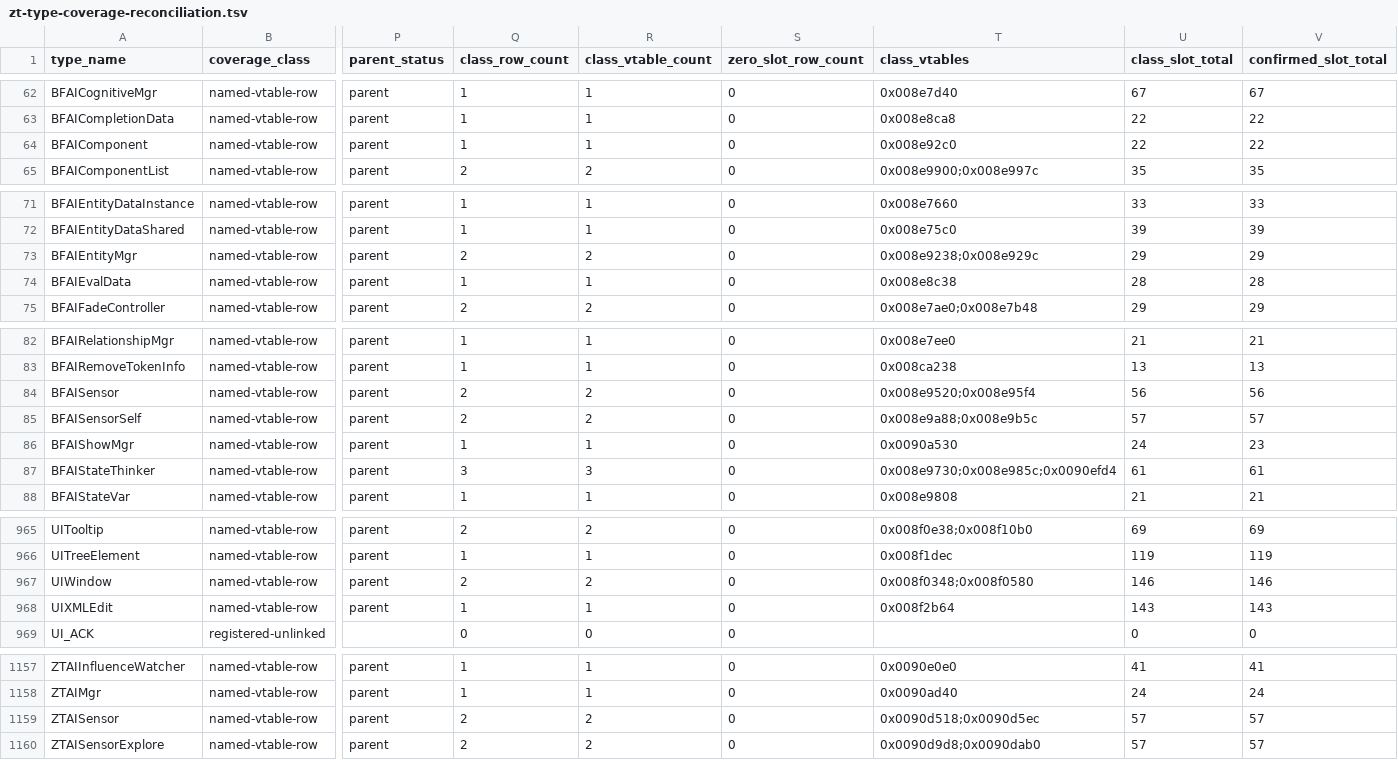
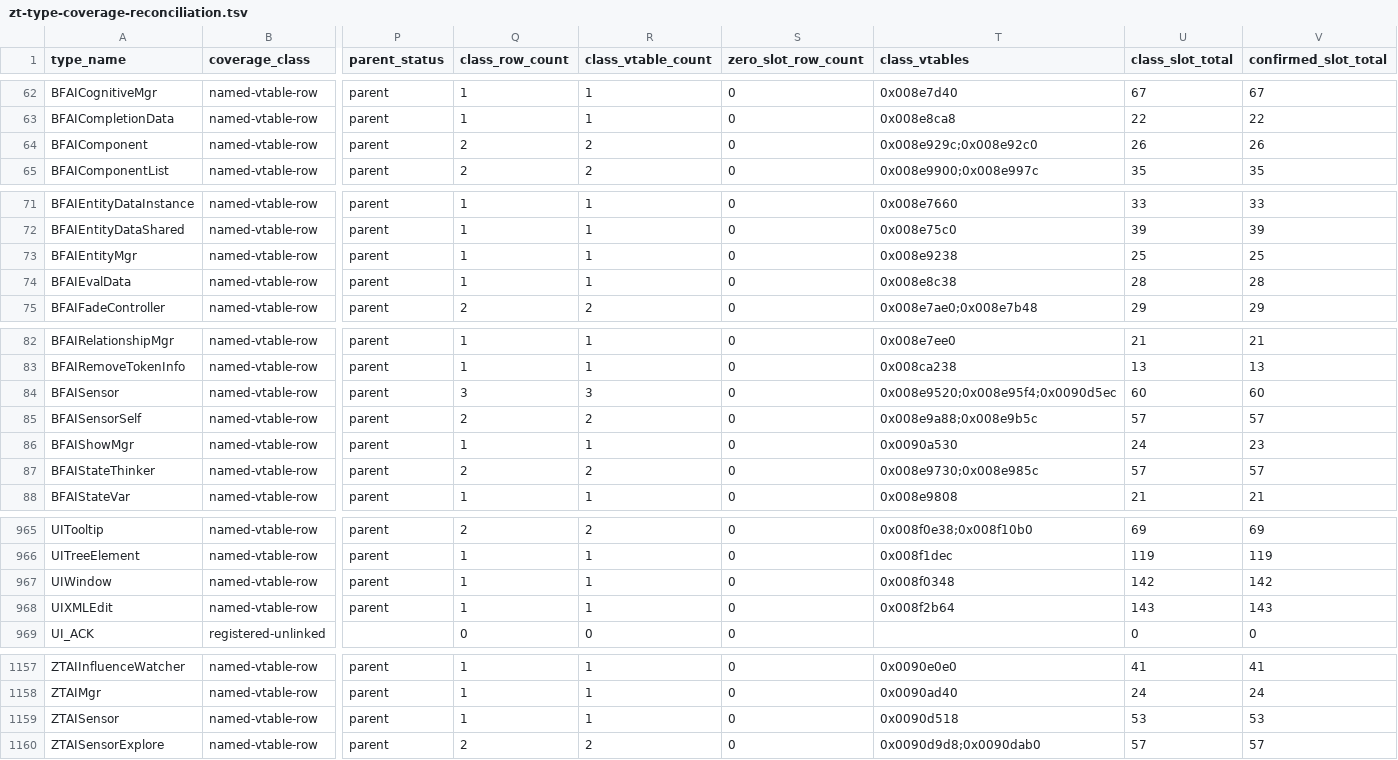
Before and after one commit to overyonder/over-yonder.tech, a TSV file: openzt2/zt-type-coverage-reconciliation.tsv, drawn as a sheet; only a part is shown, gaps mark what is left out; the diff covers the shown part only; the diff names each change by its address in the sheet, - before the commit and + after, or states it on an @@ line.

```diff
--- a/openzt2/zt-type-coverage-reconciliation.tsv
+++ b/openzt2/zt-type-coverage-reconciliation.tsv
-Q64 (class_row_count): 1
+Q64 (class_row_count): 2
-R64 (class_vtable_count): 1
+R64 (class_vtable_count): 2
-T64 (class_vtables): 0x008e92c0
+T64 (class_vtables): 0x008e929c;0x008e92c0
-U64 (class_slot_total): 22
+U64 (class_slot_total): 26
-V64 (confirmed_slot_total): 22
+V64 (confirmed_slot_total): 26
-Q73 (class_row_count): 2
+Q73 (class_row_count): 1
-R73 (class_vtable_count): 2
+R73 (class_vtable_count): 1
-T73 (class_vtables): 0x008e9238;0x008e929c
+T73 (class_vtables): 0x008e9238
-U73 (class_slot_total): 29
+U73 (class_slot_total): 25
-V73 (confirmed_slot_total): 29
+V73 (confirmed_slot_total): 25
-Q84 (class_row_count): 2
+Q84 (class_row_count): 3
-R84 (class_vtable_count): 2
+R84 (class_vtable_count): 3
-T84 (class_vtables): 0x008e9520;0x008e95f4
+T84 (class_vtables): 0x008e9520;0x008e95f4;0x0090d5ec
-U84 (class_slot_total): 56
+U84 (class_slot_total): 60
-V84 (confirmed_slot_total): 56
+V84 (confirmed_slot_total): 60
-Q87 (class_row_count): 3
+Q87 (class_row_count): 2
-R87 (class_vtable_count): 3
+R87 (class_vtable_count): 2
-T87 (class_vtables): 0x008e9730;0x008e985c;0x0090efd4
+T87 (class_vtables): 0x008e9730;0x008e985c
-U87 (class_slot_total): 61
+U87 (class_slot_total): 57
-V87 (confirmed_slot_total): 61
+V87 (confirmed_slot_total): 57
-Q967 (class_row_count): 2
+Q967 (class_row_count): 1
-R967 (class_vtable_count): 2
+R967 (class_vtable_count): 1
-T967 (class_vtables): 0x008f0348;0x008f0580
+T967 (class_vtables): 0x008f0348
-U967 (class_slot_total): 146
+U967 (class_slot_total): 142
-V967 (confirmed_slot_total): 146
+V967 (confirmed_slot_total): 142
-Q1159 (class_row_count): 2
+Q1159 (class_row_count): 1
-R1159 (class_vtable_count): 2
+R1159 (class_vtable_count): 1
-T1159 (class_vtables): 0x0090d518;0x0090d5ec
+T1159 (class_vtables): 0x0090d518
-U1159 (class_slot_total): 57
+U1159 (class_slot_total): 53
-V1159 (confirmed_slot_total): 57
+V1159 (confirmed_slot_total): 53
```
Also changed, not shown: 5 edited cells elsewhere in this file, 3 other files.
